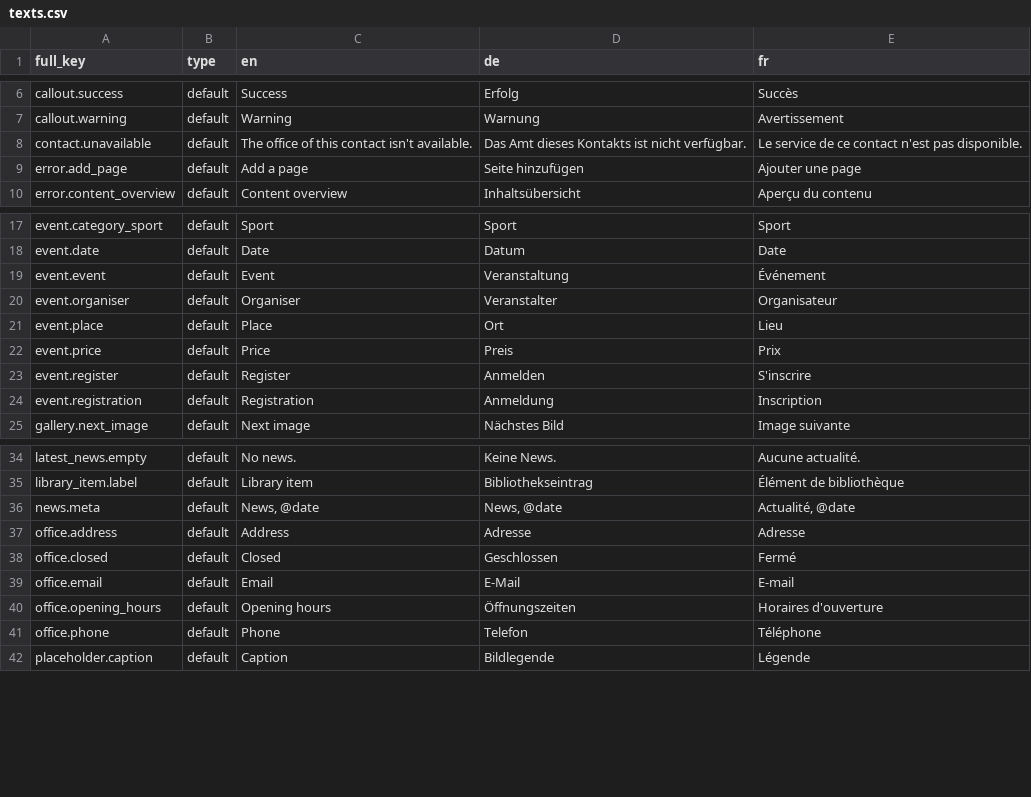
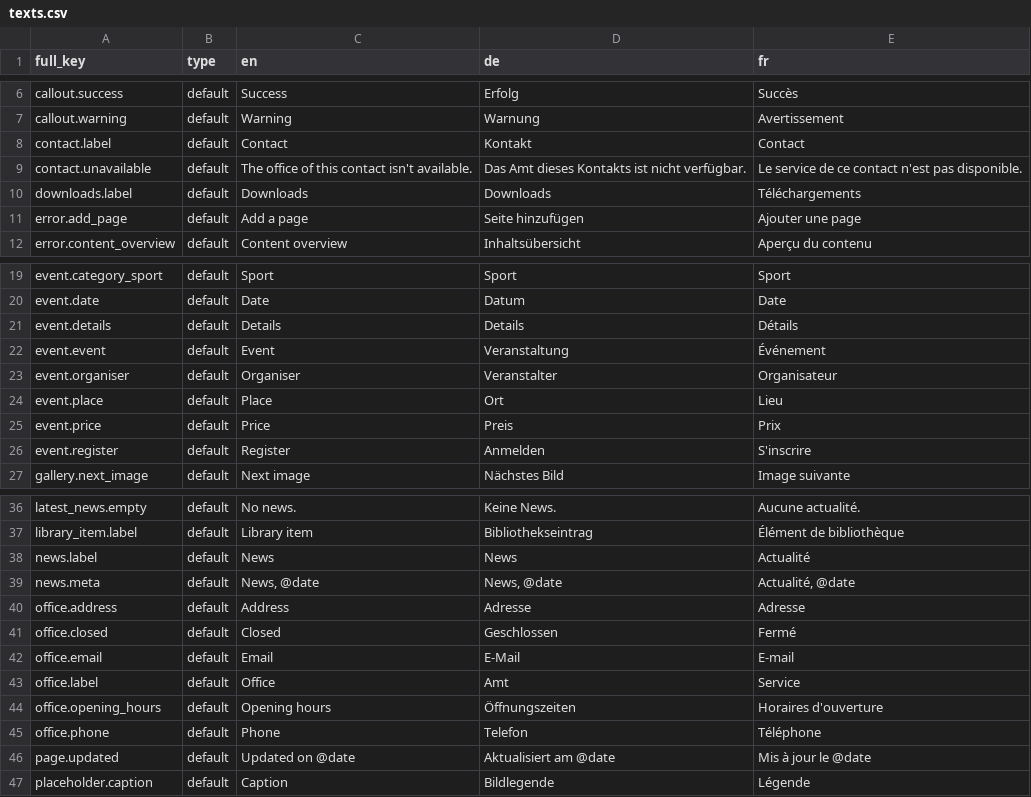
Before and after one commit to blokkli/editor, a CSV file: drupal/content/texts.csv, drawn as a sheet; only a part is shown, gaps mark what is left out; removed rows and columns are numbered as before the commit, all else as after; the diff names each change by its address in the sheet, - before the commit and + after, or states it on an @@ line.

```diff
--- a/drupal/content/texts.csv
+++ b/drupal/content/texts.csv
+row 8: contact.label | default | Contact | Kontakt | Contact
+row 10: downloads.label | default | Downloads | Downloads | Téléchargements
+row 21: event.details | default | Details | Details | Détails
-row 24: event.registration | default | Registration | Anmeldung | Inscription
+row 38: news.label | default | News | News | Actualité
+row 43: office.label | default | Office | Amt | Service
+row 46: page.updated | default | Updated on @date | Aktualisiert am @date | Mis à jour le @date
```
Also changed, not shown: 38 other files.
